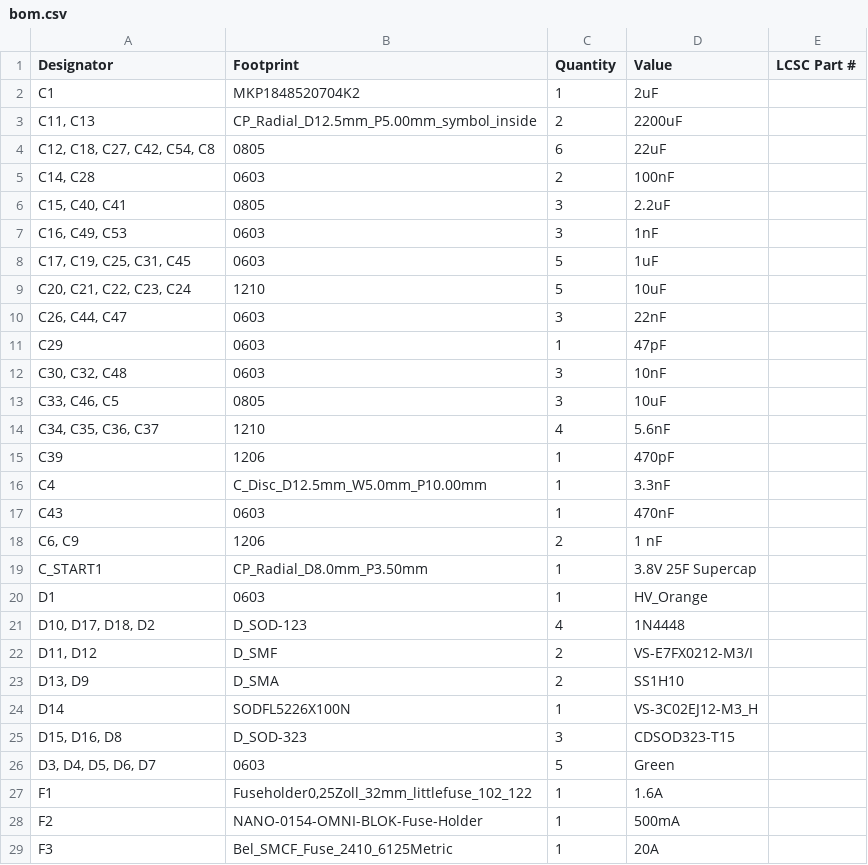
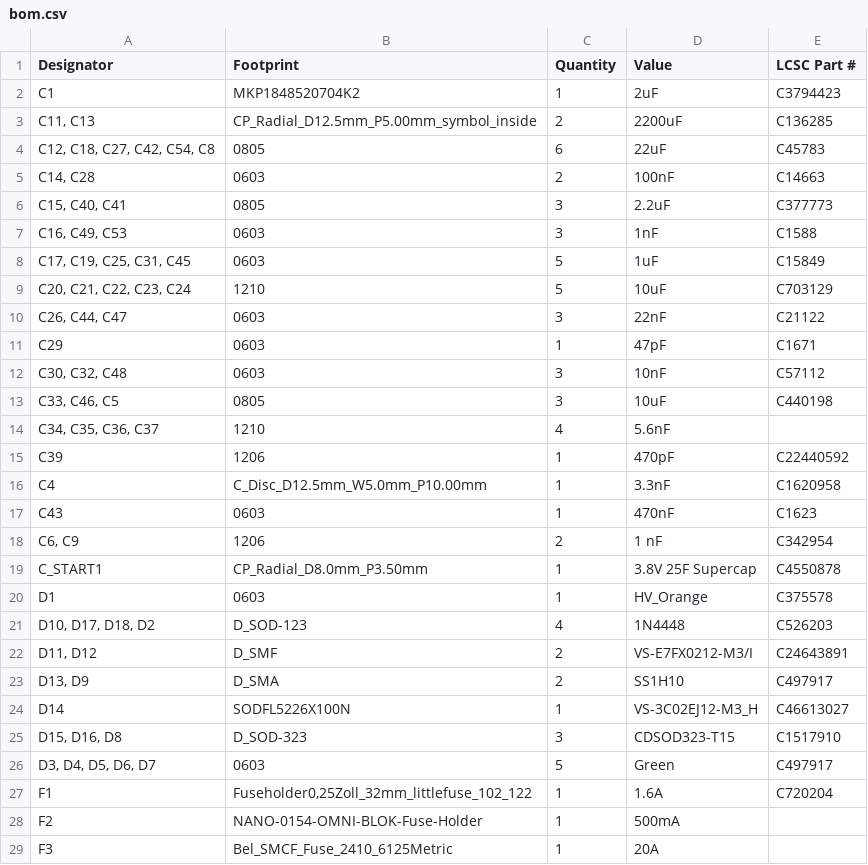
Before and after one commit to Rootthecause/DCDC, a CSV file: kicad/production/bom.csv, drawn as a sheet; only a part is shown; the diff covers the shown part only.

Commit message:
added PCBA BOM, added lots of JLC part numbers

```diff
--- a/kicad/production/bom.csv
+++ b/kicad/production/bom.csv
@@ -1,28 +1,28 @@
 Designator,Footprint,Quantity,Value,LCSC Part #
-C1,MKP1848520704K2,1,2uF,
-"C11, C13",CP_Radial_D12.5mm_P5.00mm_symbol_inside,2,2200uF,
-"C12, C18, C27, C42, C54, C8",0805,6,22uF,
-"C14, C28",0603,2,100nF,
-"C15, C40, C41",0805,3,2.2uF,
-"C16, C49, C53",0603,3,1nF,
-"C17, C19, C25, C31, C45",0603,5,1uF,
-"C20, C21, C22, C23, C24",1210,5,10uF,
-"C26, C44, C47",0603,3,22nF,
-C29,0603,1,47pF,
-"C30, C32, C48",0603,3,10nF,
-"C33, C46, C5",0805,3,10uF,
+C1,MKP1848520704K2,1,2uF,C3794423
+"C11, C13",CP_Radial_D12.5mm_P5.00mm_symbol_inside,2,2200uF,C136285
+"C12, C18, C27, C42, C54, C8",0805,6,22uF,C45783
+"C14, C28",0603,2,100nF,C14663
+"C15, C40, C41",0805,3,2.2uF,C377773
+"C16, C49, C53",0603,3,1nF,C1588
+"C17, C19, C25, C31, C45",0603,5,1uF,C15849
+"C20, C21, C22, C23, C24",1210,5,10uF,C703129
+"C26, C44, C47",0603,3,22nF,C21122
+C29,0603,1,47pF,C1671
+"C30, C32, C48",0603,3,10nF,C57112
+"C33, C46, C5",0805,3,10uF,C440198
 "C34, C35, C36, C37",1210,4,5.6nF,
-C39,1206,1,470pF,
-C4,C_Disc_D12.5mm_W5.0mm_P10.00mm,1,3.3nF,
-C43,0603,1,470nF,
-"C6, C9",1206,2,1 nF,
-C_START1,CP_Radial_D8.0mm_P3.50mm,1,3.8V 25F Supercap,
-D1,0603,1,HV_Orange,
-"D10, D17, D18, D2",D_SOD-123,4,1N4448,
-"D11, D12",D_SMF,2,VS-E7FX0212-M3/I,
-"D13, D9",D_SMA,2,SS1H10,
-D14,SODFL5226X100N,1,VS-3C02EJ12-M3_H,
-"D15, D16, D8",D_SOD-323,3,CDSOD323-T15,
-"D3, D4, D5, D6, D7",0603,5,Green,
-F1,"Fuseholder0,25Zoll_32mm_littlefuse_102_122",1,1.6A,
+C39,1206,1,470pF,C22440592
+C4,C_Disc_D12.5mm_W5.0mm_P10.00mm,1,3.3nF,C1620958
+C43,0603,1,470nF,C1623
+"C6, C9",1206,2,1 nF,C342954
+C_START1,CP_Radial_D8.0mm_P3.50mm,1,3.8V 25F Supercap,C4550878
+D1,0603,1,HV_Orange,C375578
+"D10, D17, D18, D2",D_SOD-123,4,1N4448,C526203
+"D11, D12",D_SMF,2,VS-E7FX0212-M3/I,C24643891
+"D13, D9",D_SMA,2,SS1H10,C497917
+D14,SODFL5226X100N,1,VS-3C02EJ12-M3_H,C46613027
+"D15, D16, D8",D_SOD-323,3,CDSOD323-T15,C1517910
+"D3, D4, D5, D6, D7",0603,5,Green,C497917
+F1,"Fuseholder0,25Zoll_32mm_littlefuse_102_122",1,1.6A,C720204
 F2,NANO-0154-OMNI-BLOK-Fuse-Holder,1,500mA,
```
Also changed, not shown: 1 added row, 2 removed rows and 24 edited cells elsewhere in this file, 7 other files.
